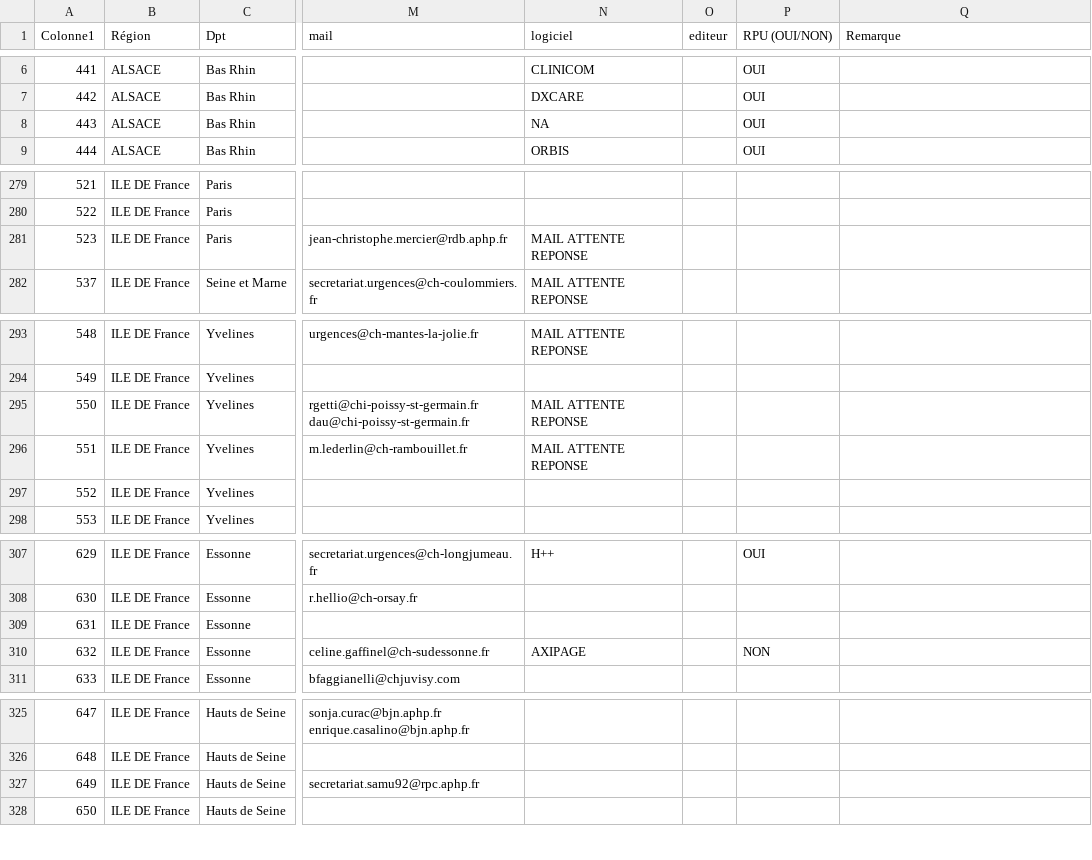
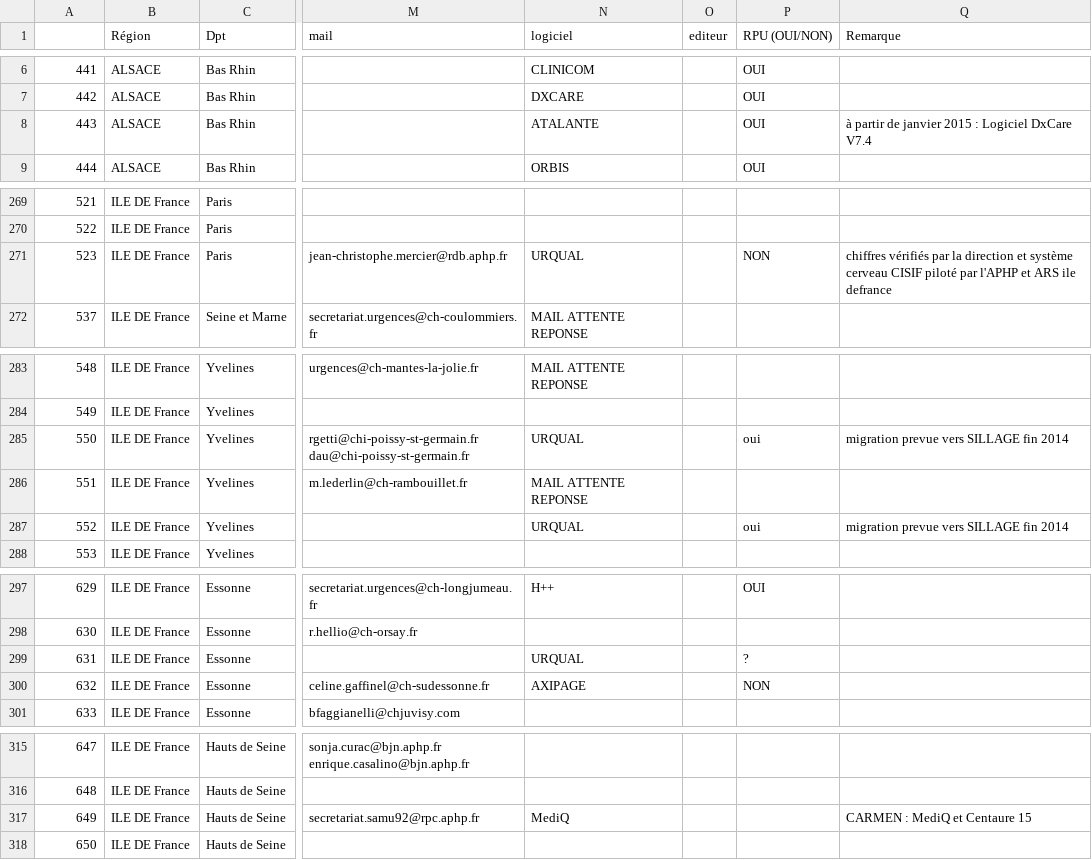
Before and after one commit to jcrb/InformatisationSU, a CSV file: ENQUETE LOGICIEL su_France - ENQUETE LOGICIEL su_France.csv, drawn as a sheet; only a part is shown, gaps mark what is left out; addresses are those after the commit; the diff covers the shown part only; the diff names each change by its address in the sheet, - before the commit and + after, or states it on an @@ line.

Commit message:
dx care

```diff
--- a/ENQUETE LOGICIEL su_France - ENQUETE LOGICIEL su_France.csv
+++ b/ENQUETE LOGICIEL su_France - ENQUETE LOGICIEL su_France.csv
-A1: Colonne1
+A1: (empty)
-N8 (logiciel): NA
+N8 (logiciel): ATALANTE
-Q8 (Remarque): (empty)
+Q8 (Remarque): à partir de janvier 2015 : Logiciel DxCare V7.4
-N271 (logiciel): MAIL ATTENTE REPONSE
+N271 (logiciel): URQUAL
-P271 (RPU (OUI/NON)): (empty)
+P271 (RPU (OUI/NON)): NON
-Q271 (Remarque): (empty)
+Q271 (Remarque): chiffres vérifiés par la direction et système cerveau CISIF piloté par l'APHP et ARS ile defrance
-N285 (logiciel): MAIL ATTENTE REPONSE
+N285 (logiciel): URQUAL
-P285 (RPU (OUI/NON)): (empty)
+P285 (RPU (OUI/NON)): oui
-Q285 (Remarque): (empty)
+Q285 (Remarque): migration prevue vers SILLAGE fin 2014
-N287 (logiciel): (empty)
+N287 (logiciel): URQUAL
-P287 (RPU (OUI/NON)): (empty)
+P287 (RPU (OUI/NON)): oui
-Q287 (Remarque): (empty)
+Q287 (Remarque): migration prevue vers SILLAGE fin 2014
-N299 (logiciel): (empty)
+N299 (logiciel): URQUAL
-P299 (RPU (OUI/NON)): (empty)
+P299 (RPU (OUI/NON)): ?
-N317 (logiciel): (empty)
+N317 (logiciel): MediQ
-Q317 (Remarque): (empty)
+Q317 (Remarque): CARMEN : MediQ et Centaure 15
```
Also changed, not shown: 15 removed rows and 16 edited cells elsewhere in this file, 8 other files.
